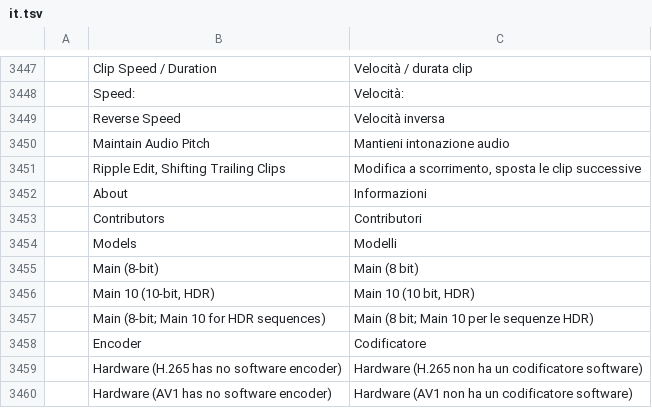
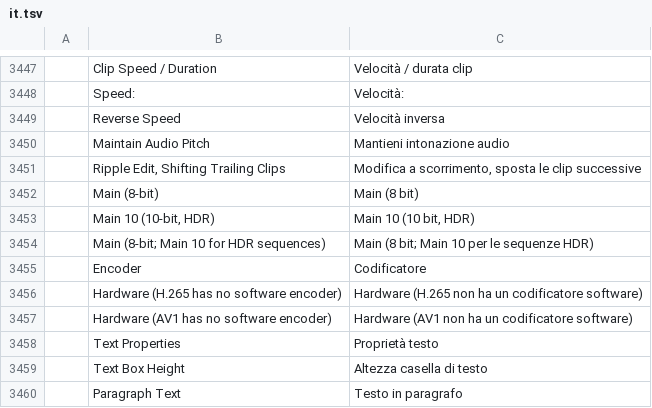
Before and after one commit to wasigonzi/vl-films, a TSV file: crates/ui-egui/src/i18n/it.tsv, drawn as a sheet; only a part is shown, gaps mark what is left out; the shorter side is filled out with more unchanged rows.

```diff
--- a/crates/ui-egui/src/i18n/it.tsv
+++ b/crates/ui-egui/src/i18n/it.tsv
@@ -3451,5 +3451,2 @@
 	Ripple Edit, Shifting Trailing Clips	Modifica a scorrimento, sposta le clip successive
-	About	Informazioni
-	Contributors	Contributori
-	Models	Modelli
 	Main (8-bit)	Main (8 bit)
```
Also changed, not shown: crates/ui-egui/src/i18n/cs.tsv, crates/ui-egui/src/i18n/fr.tsv, 24 other files.
